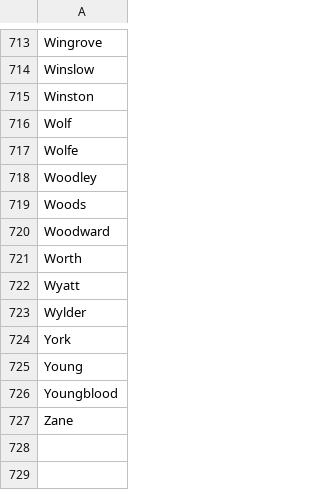
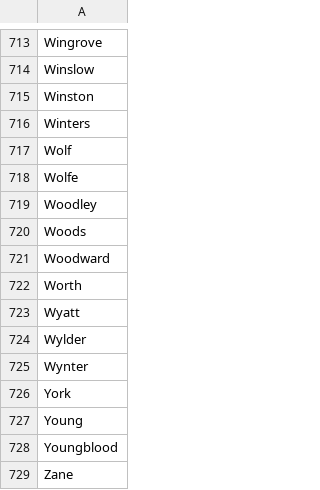
Before and after one commit to aj9045/Simple-Name-Generator, a CSV file: public/last_names.csv, drawn as a sheet; only a part is shown, gaps mark what is left out.

Commit message:
add last names to list

```diff
--- a/public/last_names.csv
+++ b/public/last_names.csv
@@ -715,2 +715,3 @@ Winslow,
 Winston,
+Winters,
 Wolf,
@@ -723,2 +724,3 @@ Wyatt,
 Wylder,
+Wynter,
 York,
```
